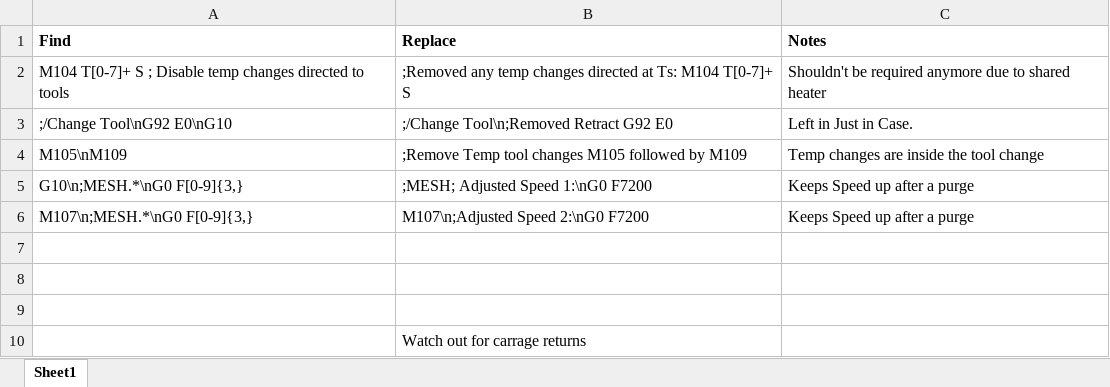
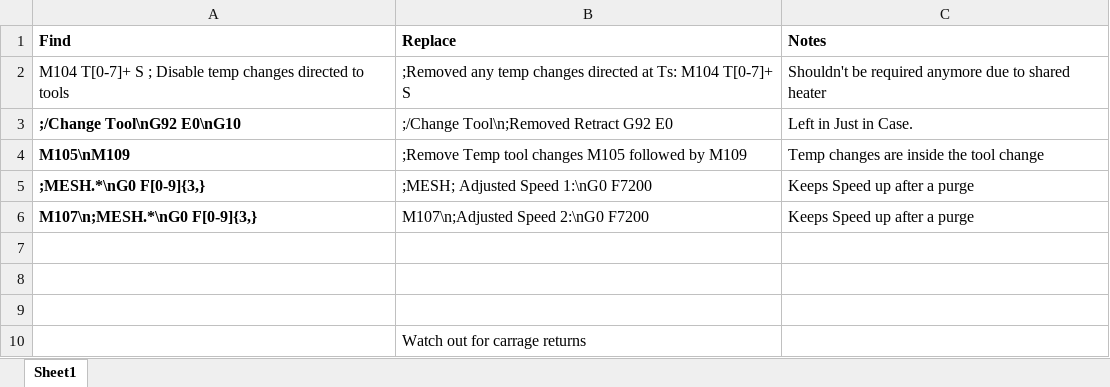
Before and after one commit to tommylux/A20T, an Excel workbook: Find Replace Codes.xlsx, sheet Sheet1, drawn as a sheet; values as stored, in another font and other column widths than the file's, no borders; the diff names each change by its address in the sheet, - before the commit and + after, or states it on an @@ line.

```diff
--- a/Find Replace Codes.xlsx (sheet Sheet1)
+++ b/Find Replace Codes.xlsx (sheet Sheet1)
-A3:A6 bold: off
+A3:A6 bold: on
-A5 (Find): G10\n;MESH.*\nG0 F[0-9]{3,}
+A5 (Find): ;MESH.*\nG0 F[0-9]{3,}
```
Also changed, not shown: 2 other files.
